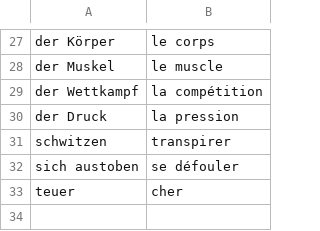
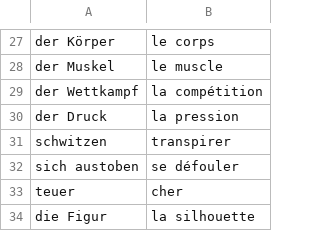
Before and after one commit to dbikard/mischmasch, a TSV file: words/debatte-sport.tsv, drawn as a sheet; only a part is shown, gaps mark what is left out; the diff names each change by its address in the sheet, - before the commit and + after, or states it on an @@ line.

```diff
--- a/words/debatte-sport.tsv
+++ b/words/debatte-sport.tsv
+row 34: die Figur | la silhouette
```
Also changed, not shown: words/gesundheit.tsv, words/koerper.tsv, 4 other files.
